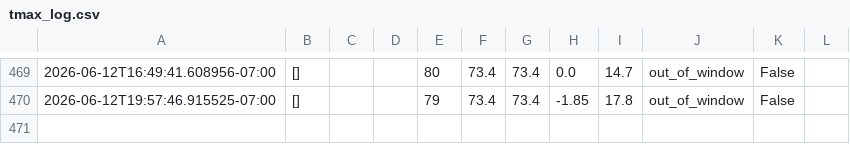
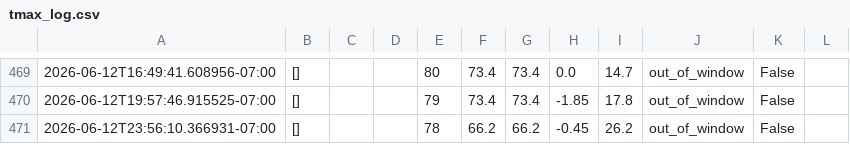
Before and after one commit to josemjuarez08-rgb/TMAX, a CSV file: tmax_log.csv, drawn as a sheet; only a part is shown, gaps mark what is left out; the diff names each change by its address in the sheet, - before the commit and + after, or states it on an @@ line.

```diff
--- a/tmax_log.csv
+++ b/tmax_log.csv
+row 471: 2026-06-12T23:56:10.366931-07:00 | [] |  |  | 78 | 66.2 | 66.2 | -0.45 | 26.2 | out_of_window | False
```
